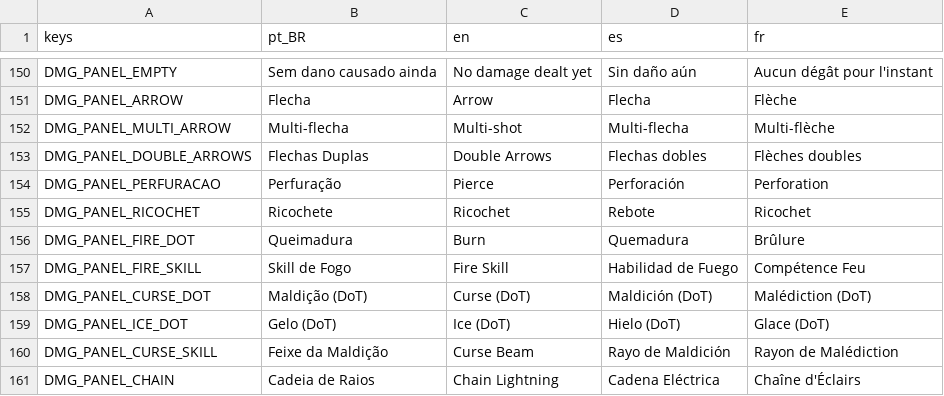
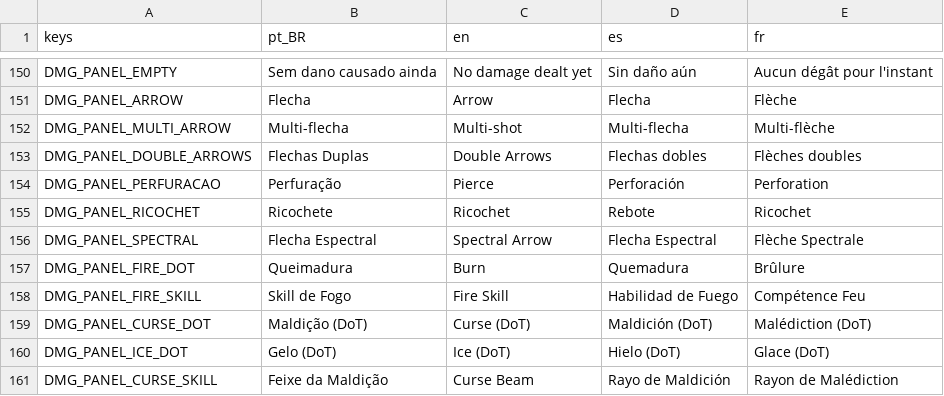
Before and after one commit to rafa-mesquita/Twilight-Quiver, a CSV file: assets/i18n/translations.csv, drawn as a sheet; only a part is shown, gaps mark what is left out; the shorter side is filled out with more unchanged rows.

Commit message:
feat: integra Flecha Espectral (get_upgrade_count, HUD chip, build/stats/leaderboard, dev btn, painel de dano)

```diff
--- a/assets/i18n/translations.csv
+++ b/assets/i18n/translations.csv
@@ -159,2 +159,3 @@ DMG_PANEL_PERFURACAO,Perfuração,Pierce,Perforación,Perforation
 DMG_PANEL_RICOCHET,Ricochete,Ricochet,Rebote,Ricochet
+DMG_PANEL_SPECTRAL,Flecha Espectral,Spectral Arrow,Flecha Espectral,Flèche Spectrale
 DMG_PANEL_FIRE_DOT,Queimadura,Burn,Quemadura,Brûlure
```
Also changed, not shown: 5 other files.
